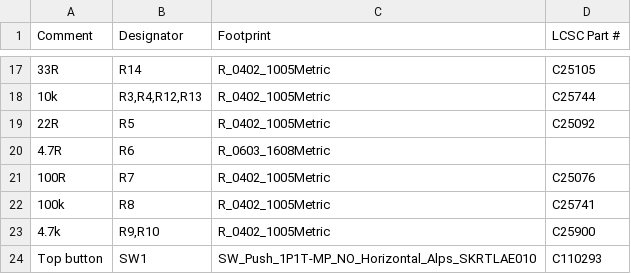
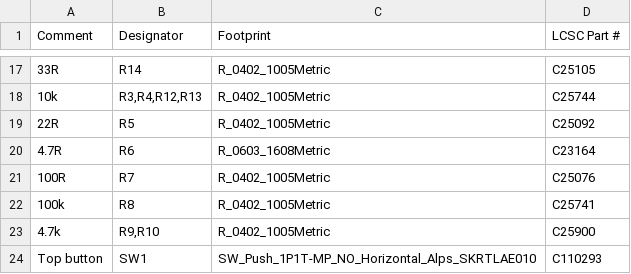
Before and after one commit to vancityactivist/bzzy, a CSV file: hardware/main-board/bom-jlcpcb.csv, drawn as a sheet; only a part is shown, gaps mark what is left out; the diff names each change by its address in the sheet, - before the commit and + after, or states it on an @@ line.

```diff
--- a/hardware/main-board/bom-jlcpcb.csv
+++ b/hardware/main-board/bom-jlcpcb.csv
-D20 (LCSC Part #): (empty)
+D20 (LCSC Part #): C23164
```
Also changed, not shown: hardware/main-board/bom.csv, 4 other files.
